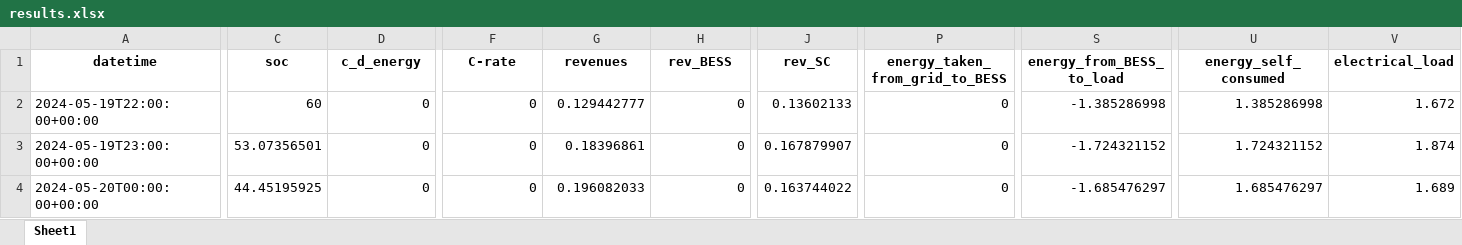
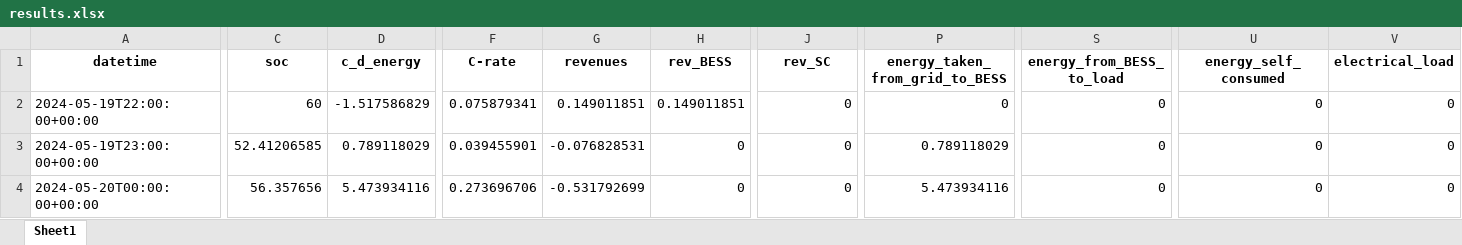
Before and after one commit to LorenzoGiannuzzo/BESS-Optimization, an Excel workbook: data/Output/xlsx/results.xlsx, sheet Sheet1, drawn as a sheet; only a part is shown, gaps mark what is left out; values as stored, in another font and other column widths than the file's, no borders; the diff covers the shown part only; the diff names each change by its address in the sheet, - before the commit and + after, or states it on an @@ line.

Commit message:
Updating Load default parameters

```diff
--- a/data/Output/xlsx/results.xlsx (sheet Sheet1)
+++ b/data/Output/xlsx/results.xlsx (sheet Sheet1)
-D2 (c_d_energy): 0
+D2 (c_d_energy): -1.517586829
-F2 (C-rate): 0
+F2 (C-rate): 0.075879341
-G2 (revenues): 0.129442777
+G2 (revenues): 0.149011851
-H2 (rev_BESS): 0
+H2 (rev_BESS): 0.149011851
-J2 (rev_SC): 0.13602133
+J2 (rev_SC): 0
-S2 (energy_from_BESS_to_load): -1.385286998
+S2 (energy_from_BESS_to_load): 0
-U2 (energy_self_consumed): 1.385286998
+U2 (energy_self_consumed): 0
-V2 (electrical_load): 1.672
+V2 (electrical_load): 0
-C3 (soc): 53.07356501
+C3 (soc): 52.41206585
-D3 (c_d_energy): 0
+D3 (c_d_energy): 0.789118029
-F3 (C-rate): 0
+F3 (C-rate): 0.039455901
-G3 (revenues): 0.18396861
+G3 (revenues): -0.076828531
-J3 (rev_SC): 0.167879907
+J3 (rev_SC): 0
-P3 (energy_taken_from_grid_to_BESS): 0
+P3 (energy_taken_from_grid_to_BESS): 0.789118029
-S3 (energy_from_BESS_to_load): -1.724321152
+S3 (energy_from_BESS_to_load): 0
-U3 (energy_self_consumed): 1.724321152
+U3 (energy_self_consumed): 0
-V3 (electrical_load): 1.874
+V3 (electrical_load): 0
-C4 (soc): 44.45195925
+C4 (soc): 56.357656
-D4 (c_d_energy): 0
+D4 (c_d_energy): 5.473934116
-F4 (C-rate): 0
+F4 (C-rate): 0.273696706
-G4 (revenues): 0.196082033
+G4 (revenues): -0.531792699
-J4 (rev_SC): 0.163744022
+J4 (rev_SC): 0
-P4 (energy_taken_from_grid_to_BESS): 0
+P4 (energy_taken_from_grid_to_BESS): 5.473934116
-S4 (energy_from_BESS_to_load): -1.685476297
+S4 (energy_from_BESS_to_load): 0
-U4 (energy_self_consumed): 1.685476297
+U4 (energy_self_consumed): 0
-V4 (electrical_load): 1.689
+V4 (electrical_load): 0
```
Also changed, not shown: 194 edited cells elsewhere in this sheet, 12 other files.
